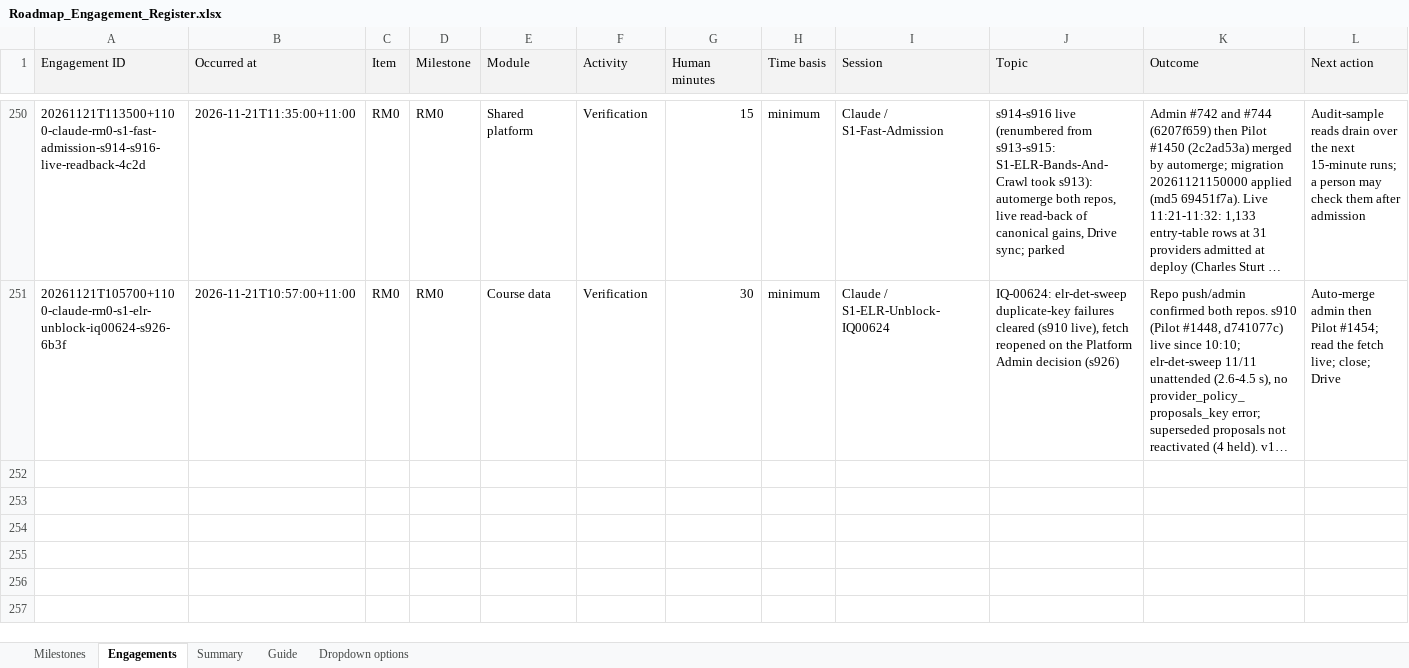
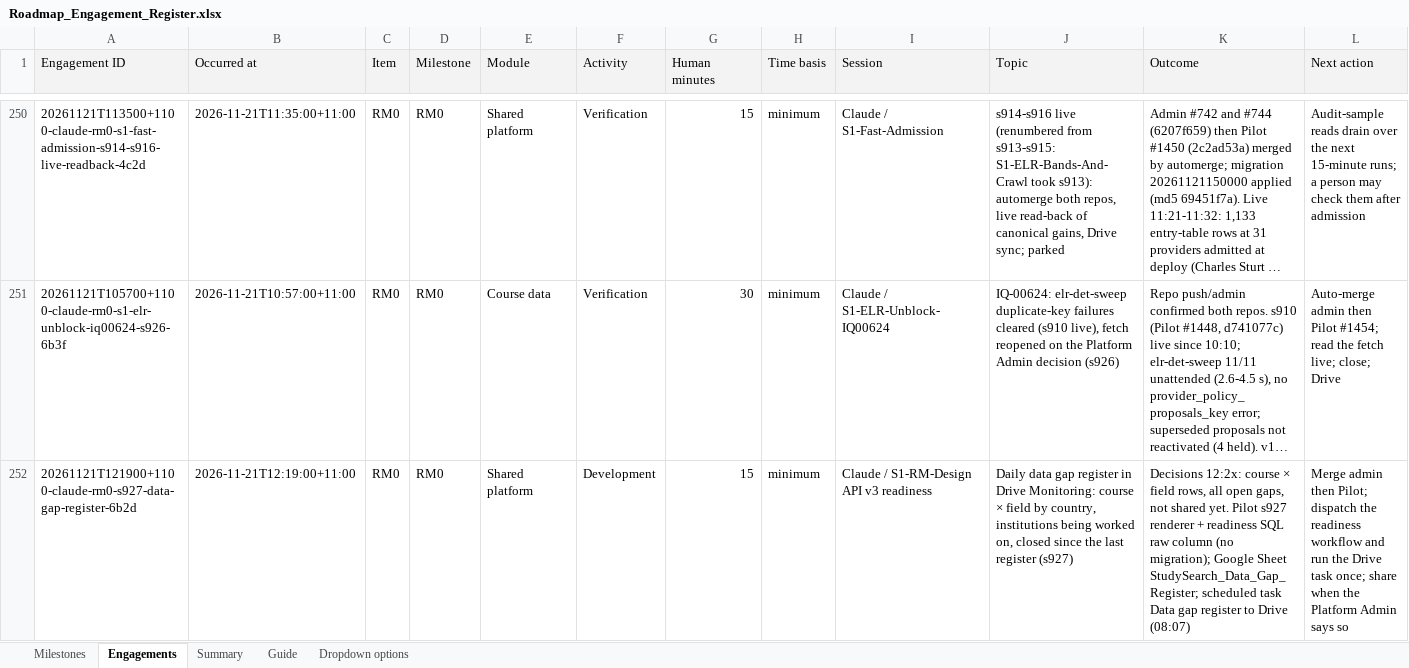
Before and after one commit to msinghbs-ai/coursefinder-admin, an Excel workbook: docs/Roadmap/2026-01/Roadmap_Engagement_Register.xlsx, sheet Engagements, drawn as a sheet; only a part is shown, gaps mark what is left out; long unchanged cells end in …; values as stored, in another font and other column widths than the file's, no borders; rows hold the shown columns only; the diff names each change by its address in the sheet, - before the commit and + after, or states it on an @@ line.

```diff
--- a/docs/Roadmap/2026-01/Roadmap_Engagement_Register.xlsx (sheet Engagements)
+++ b/docs/Roadmap/2026-01/Roadmap_Engagement_Register.xlsx (sheet Engagements)
+row 252: 20261121T121900+1100-claude-rm0-s927-data-gap-register-6b2d | 2026-11-21T12:19:00+11:00 | RM0 | RM0 | Shared platform | Development | 15 | minimum | Claude / S1-RM-Design API v3 readiness | Daily data gap register in Drive Monitoring: course × field by country, institutions being worked on, closed since the last register (s927) | Decisions 12:2x: course × field rows, all open gaps, not shared yet. Pilot s927 renderer + readiness SQL raw column (no migration); Google Sheet StudySearch_Data_Gap_Register; scheduled task Data gap register to Drive (08:07) | Merge admin then Pilot; dispatch the readiness workflow and run the Drive task once; share when the Platform Admin says so
```
Also changed, not shown: 10 other files.
